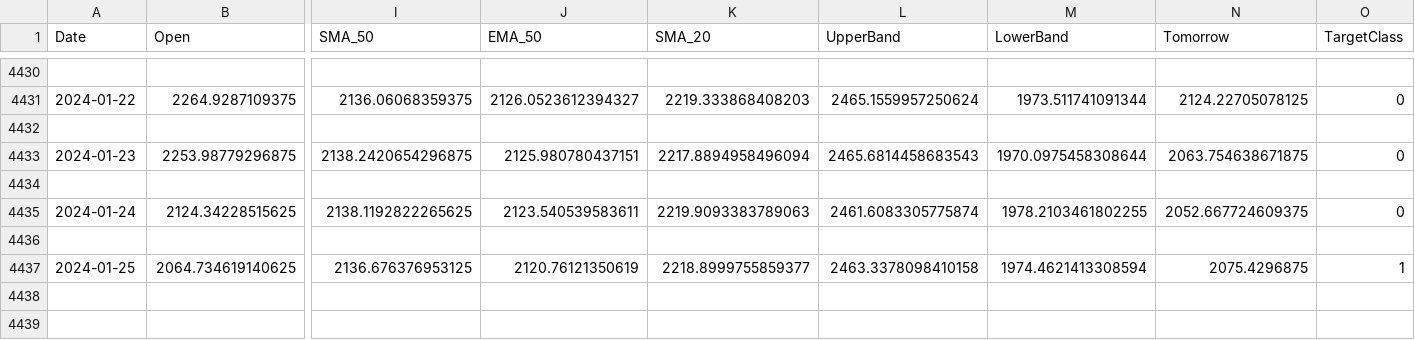
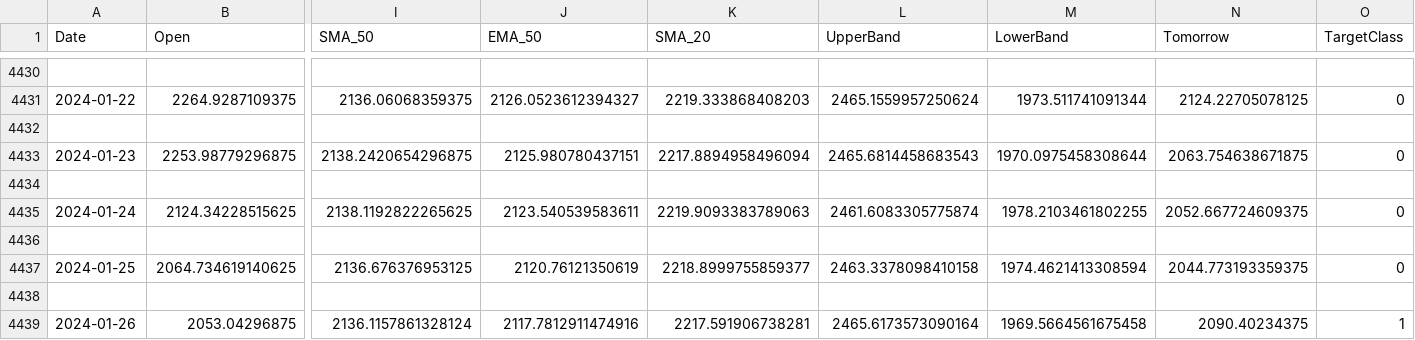
Before and after one commit to TalentuMagic/stock-portfolio-prediction, a CSV file: crypto/ETH-EUR.csv, drawn as a sheet; only a part is shown, gaps mark what is left out; rows hold the shown columns only; the diff names each change by its address in the sheet, - before the commit and + after, or states it on an @@ line.

```diff
--- a/crypto/ETH-EUR.csv
+++ b/crypto/ETH-EUR.csv
-N4437 (Tomorrow): 2075.4296875
+N4437 (Tomorrow): 2044.773193359375
-O4437 (TargetClass): 1
+O4437 (TargetClass): 0
+row 4438: (empty)
+row 4439: 2024-01-26 | 2053.04296875 | 2136.1157861328124 | 2117.7812911474916 | 2217.591906738281 | 2465.6173573090164 | 1969.5664561675458 | 2090.40234375 | 1
```
Also changed, not shown: crypto/ADA-EUR.csv, crypto/BTC-EUR.csv, 35 other files.
